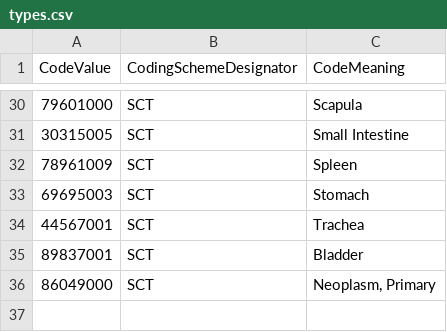
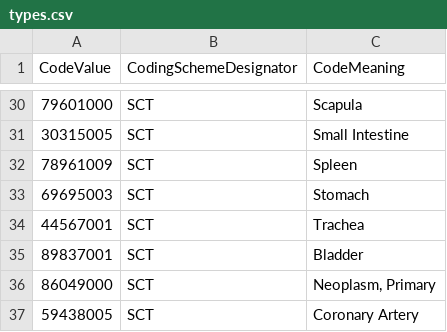
Before and after one commit to MHubAI/SlicerMRunner, a CSV file: MRunner/Resources/SegDB/types.csv, drawn as a sheet; only a part is shown, gaps mark what is left out.

```diff
--- a/MRunner/Resources/SegDB/types.csv
+++ b/MRunner/Resources/SegDB/types.csv
@@ -36 +36,2 @@ CodeValue,CodingSchemeDesignator,CodeMeaning
 86049000,SCT,"Neoplasm, Primary"
+59438005,SCT,Coronary Artery
```
Also changed, not shown: MRunner/Resources/SegDB/segmentations.csv, 1 other file.
